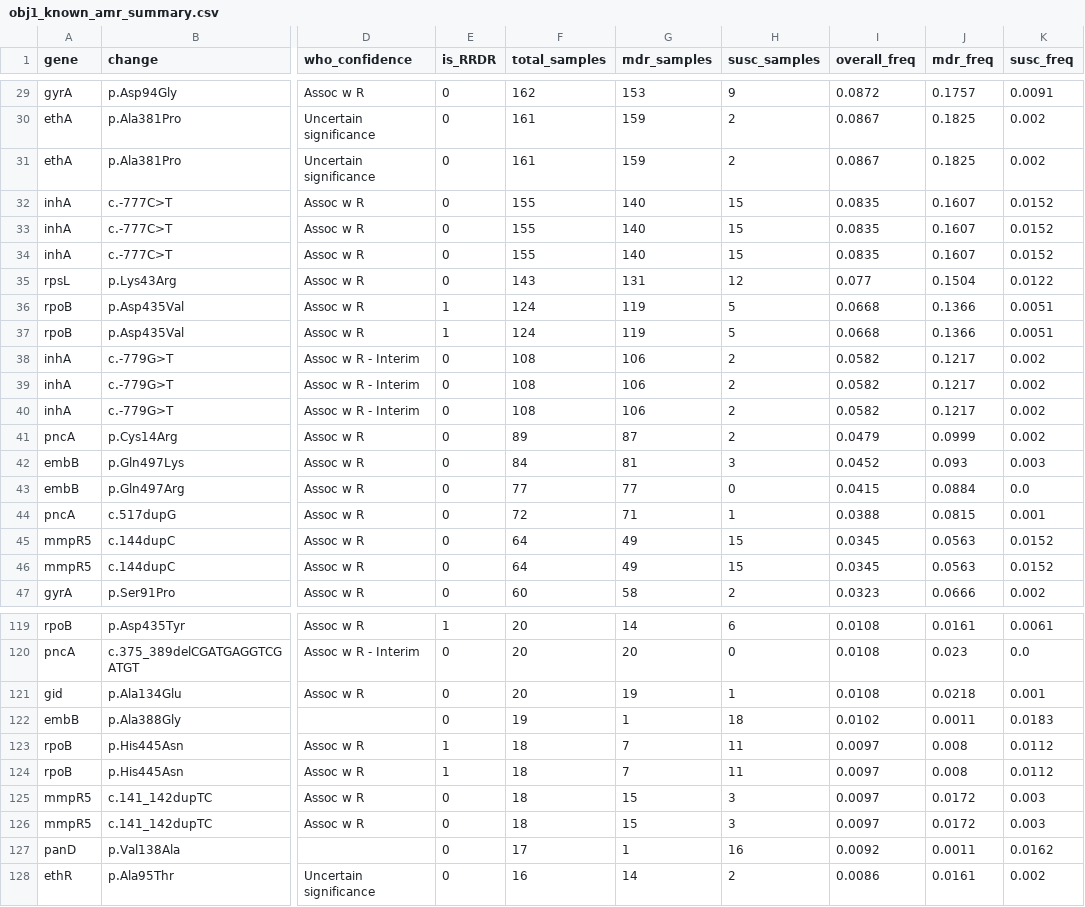
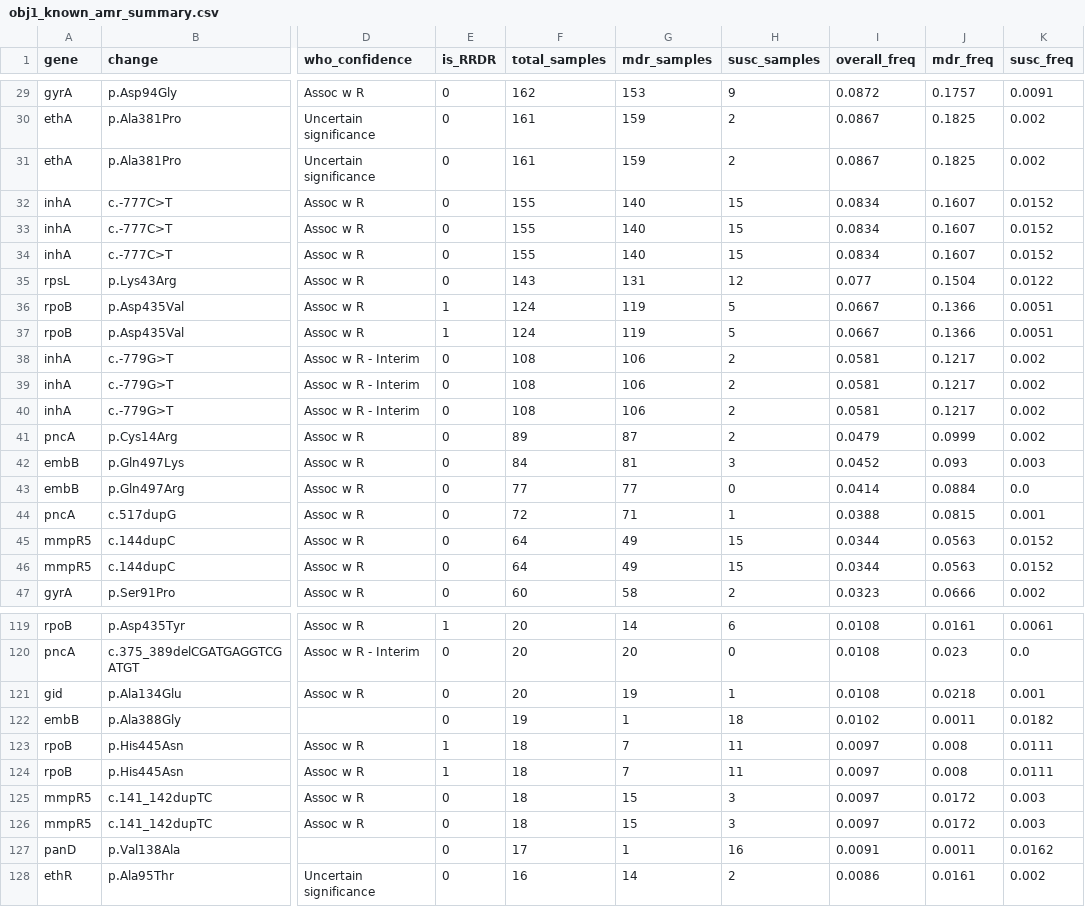
Before and after one commit to sukhjot-spec/tb_amr_variant_calling, a CSV file: ml_outputs/step2_comparative/obj1_known_amr_summary.csv, drawn as a sheet; only a part is shown, gaps mark what is left out; the diff covers the shown part only; the diff names each change by its address in the sheet, - before the commit and + after, or states it on an @@ line.

```diff
--- a/ml_outputs/step2_comparative/obj1_known_amr_summary.csv
+++ b/ml_outputs/step2_comparative/obj1_known_amr_summary.csv
-I32:I34 (overall_freq): 0.0835
+I32:I34 (overall_freq): 0.0834
-I36:I37 (overall_freq): 0.0668
+I36:I37 (overall_freq): 0.0667
-I38:I40 (overall_freq): 0.0582
+I38:I40 (overall_freq): 0.0581
-I43 (overall_freq): 0.0415
+I43 (overall_freq): 0.0414
-I45:I46 (overall_freq): 0.0345
+I45:I46 (overall_freq): 0.0344
-K122 (susc_freq): 0.0183
+K122 (susc_freq): 0.0182
-K123:K124 (susc_freq): 0.0112
+K123:K124 (susc_freq): 0.0111
-I127 (overall_freq): 0.0092
+I127 (overall_freq): 0.0091
```
Also changed, not shown: 26 edited cells elsewhere in this file, ml_outputs/step2_comparative/obj1_fisher_compensatory.csv, ml_outputs/step2_comparative/obj1_fisher_rpoB_nonRRDR.csv, 5 other files.
